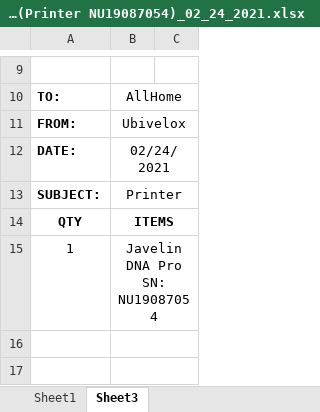
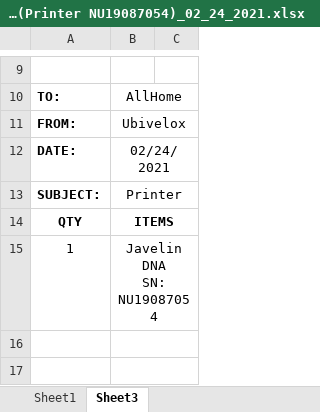
Before and after one commit to Mik-Arvin-Repo/Transmittal, an Excel workbook: AllHome Transmittal(Printer NU19087054)_02_24_2021.xlsx, sheet Sheet3, drawn as a sheet; only a part is shown, gaps mark what is left out; values as stored, in another font and other column widths than the file's, no borders; charts and pictures not drawn; ↵ is a line break in a cell; the diff names each change by its address in the sheet, - before the commit and + after, or states it on an @@ line.

Commit message:
Update AllHome Transmittal(Printer NU19087054)_02_24_2021.xlsx

```diff
--- a/AllHome Transmittal(Printer NU19087054)_02_24_2021.xlsx (sheet Sheet3)
+++ b/AllHome Transmittal(Printer NU19087054)_02_24_2021.xlsx (sheet Sheet3)
-B15: Javelin DNA Pro ↵ SN: NU19087054
+B15: Javelin DNA ↵ SN: NU19087054
```
